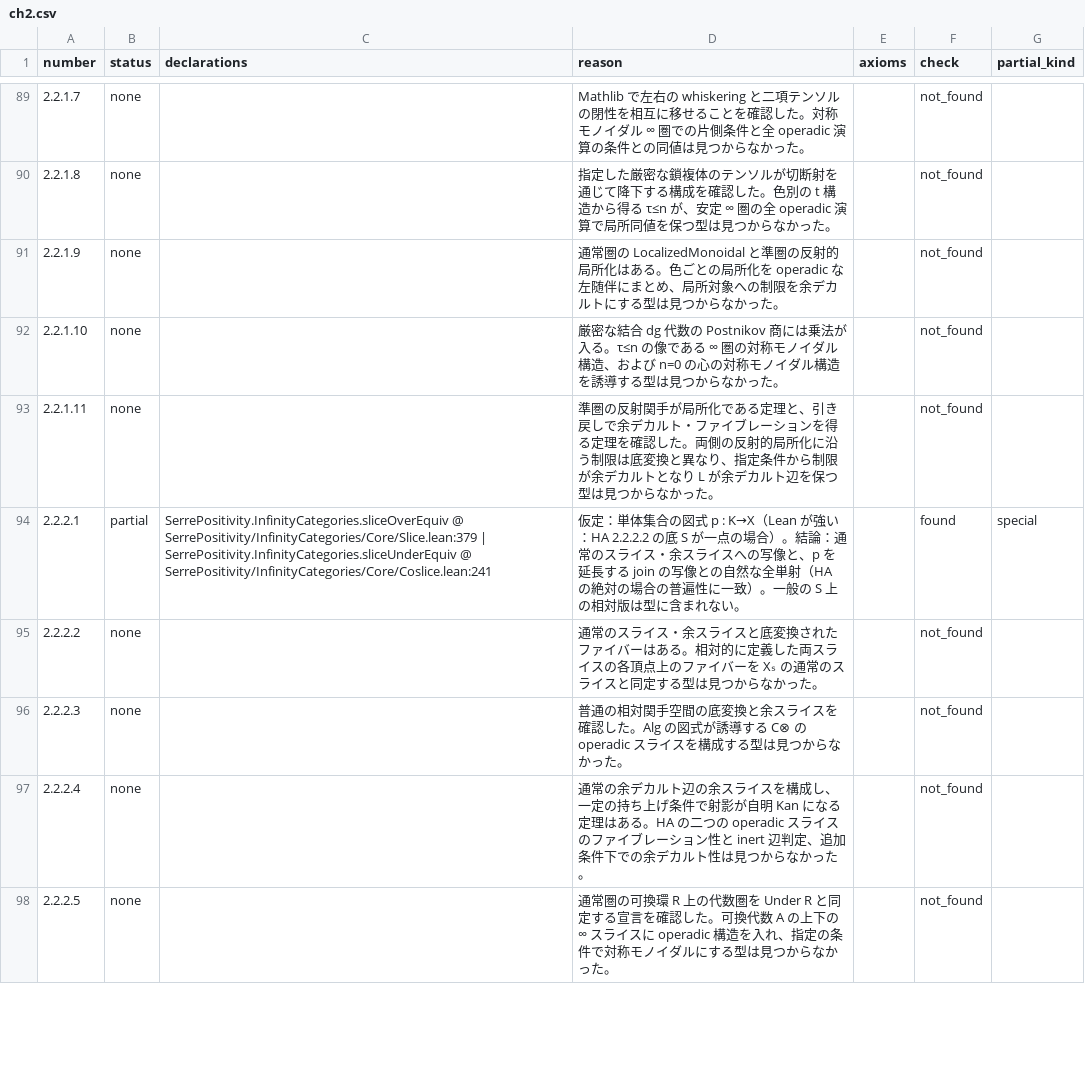
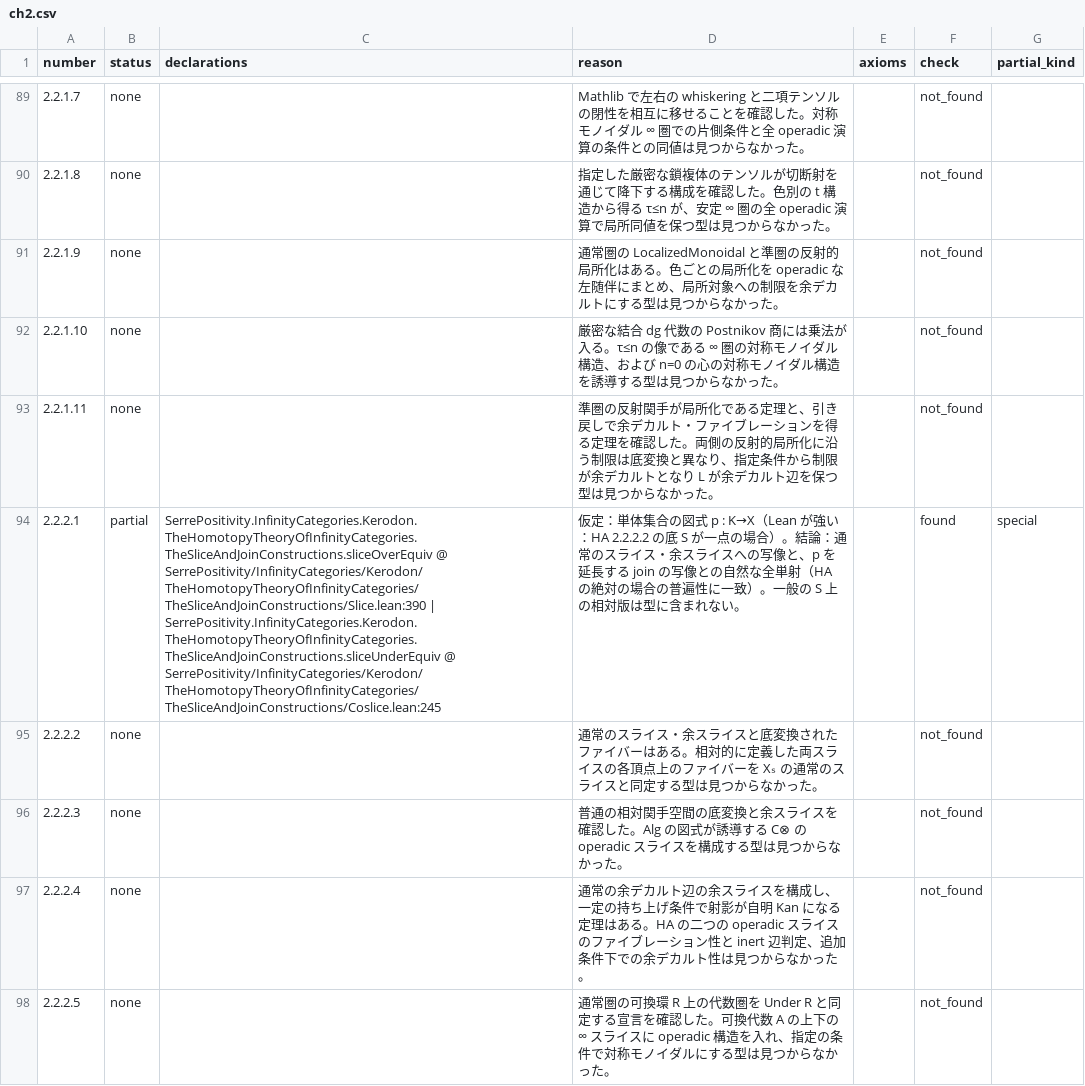
Before and after one commit to unaoya/SerrePositivity, a CSV file: research/ha-coverage/review/ch2.csv, drawn as a sheet; only a part is shown, gaps mark what is left out; the diff covers the shown part only; the diff names each change by its address in the sheet, - before the commit and + after, or states it on an @@ line.

```diff
--- a/research/ha-coverage/review/ch2.csv
+++ b/research/ha-coverage/review/ch2.csv
-C94 (declarations): SerrePositivity.InfinityCategories.sliceOverEquiv @ SerrePositivity/InfinityCategories/Core/Slice.lean:379 | SerrePositivity.InfinityCategories.sliceUnderEquiv @ SerrePositivity/InfinityCategories/Core/Coslice.lean:241
+C94 (declarations): SerrePositivity.InfinityCategories.Kerodon.TheHomotopyTheoryOfInfinityCategories.TheSliceAndJoinConstructions.sliceOverEquiv @ SerrePositivity/InfinityCategories/Kerodon/TheHomotopyTheoryOfInfinityCategories/TheSliceAndJoinConstructions/Slice.lean:390 | SerrePositivity.InfinityCategories.Kerodon.TheHomotopyTheoryOfInfinityCategories.TheSliceAndJoinConstructions.sliceUnderEquiv @ SerrePositivity/InfinityCategories/Kerodon/TheHomotopyTheoryOfInfinityCategories/TheSliceAndJoinConstructions/Coslice.lean:245
```
Also changed, not shown: 13 edited cells elsewhere in this file, research/ha-coverage/review/ch4.csv, research/ha-coverage/review/ch5.csv, 18 other files.
